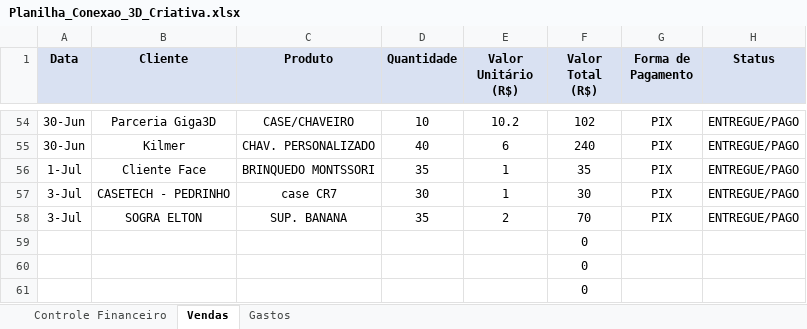
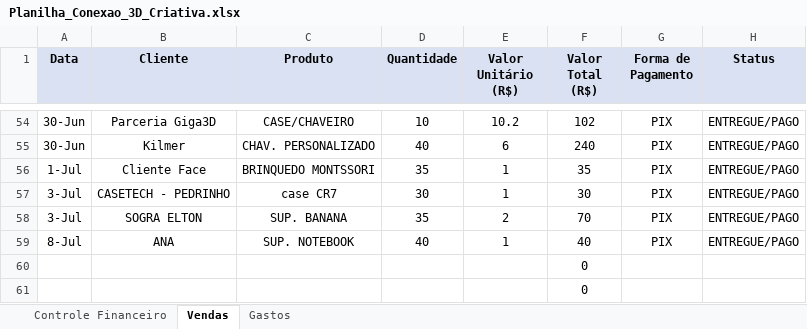
Before and after one commit to ClaudioSperb/impressao-3D, an Excel workbook: Impressao 3D/Planilha_Conexao_3D_Criativa.xlsx, sheet Vendas, drawn as a sheet; only a part is shown, gaps mark what is left out; values as stored, in another font and other column widths than the file's, no borders; removed rows and columns are numbered as before the commit, all else as after; the diff names each change by its address in the sheet, - before the commit and + after, or states it on an @@ line.

Commit message:
Update Planilha_Conexao_3D_Criativa.xlsx

```diff
--- a/Impressao 3D/Planilha_Conexao_3D_Criativa.xlsx (sheet Vendas)
+++ b/Impressao 3D/Planilha_Conexao_3D_Criativa.xlsx (sheet Vendas)
-row 59:  |  |  |  |  | 0
+row 59: 8-Jul | ANA | SUP. NOTEBOOK | 40 | 1 | 40 | PIX | ENTREGUE/PAGO
```
